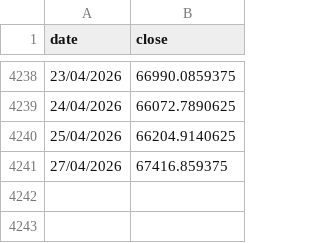
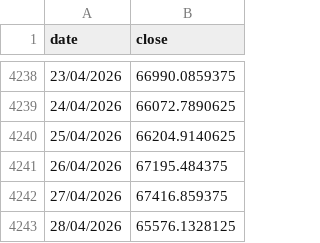
Before and after one commit to gvisentin-beep/pigro-gloob, a CSV file: data/btc.csv, drawn as a sheet; only a part is shown, gaps mark what is left out; the diff names each change by its address in the sheet, - before the commit and + after, or states it on an @@ line.

```diff
--- a/data/btc.csv
+++ b/data/btc.csv
+row 4241: 26/04/2026 | 67195.484375
+row 4243: 28/04/2026 | 65576.1328125
```
Also changed, not shown: data/sp500.csv, static/data_btc.csv, 1 other file.
